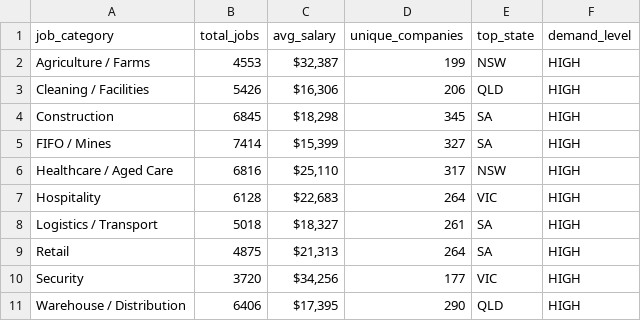
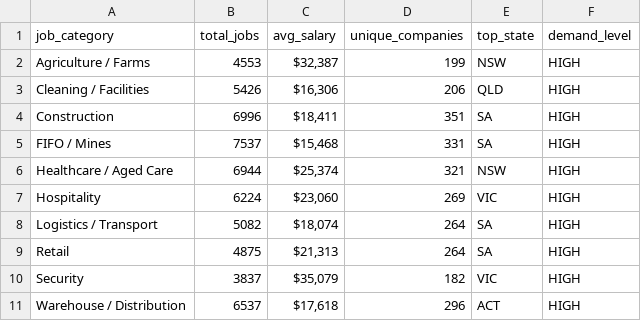
Before and after one commit to picaaart/Seekscrapper, a CSV file: data/category_stats.csv, drawn as a sheet.

```diff
--- a/data/category_stats.csv
+++ b/data/category_stats.csv
@@ -3,9 +3,9 @@ Agriculture / Farms,4553,"$32,387",199,NSW,HIGH
 Cleaning / Facilities,5426,"$16,306",206,QLD,HIGH
-Construction,6845,"$18,298",345,SA,HIGH
-FIFO / Mines,7414,"$15,399",327,SA,HIGH
-Healthcare / Aged Care,6816,"$25,110",317,NSW,HIGH
-Hospitality,6128,"$22,683",264,VIC,HIGH
-Logistics / Transport,5018,"$18,327",261,SA,HIGH
+Construction,6996,"$18,411",351,SA,HIGH
+FIFO / Mines,7537,"$15,468",331,SA,HIGH
+Healthcare / Aged Care,6944,"$25,374",321,NSW,HIGH
+Hospitality,6224,"$23,060",269,VIC,HIGH
+Logistics / Transport,5082,"$18,074",264,SA,HIGH
 Retail,4875,"$21,313",264,SA,HIGH
-Security,3720,"$34,256",177,VIC,HIGH
-Warehouse / Distribution,6406,"$17,395",290,QLD,HIGH
+Security,3837,"$35,079",182,VIC,HIGH
+Warehouse / Distribution,6537,"$17,618",296,ACT,HIGH
```
Also changed, not shown: data/location_stats.csv, data/monthly_trends.csv, 4 other files.
